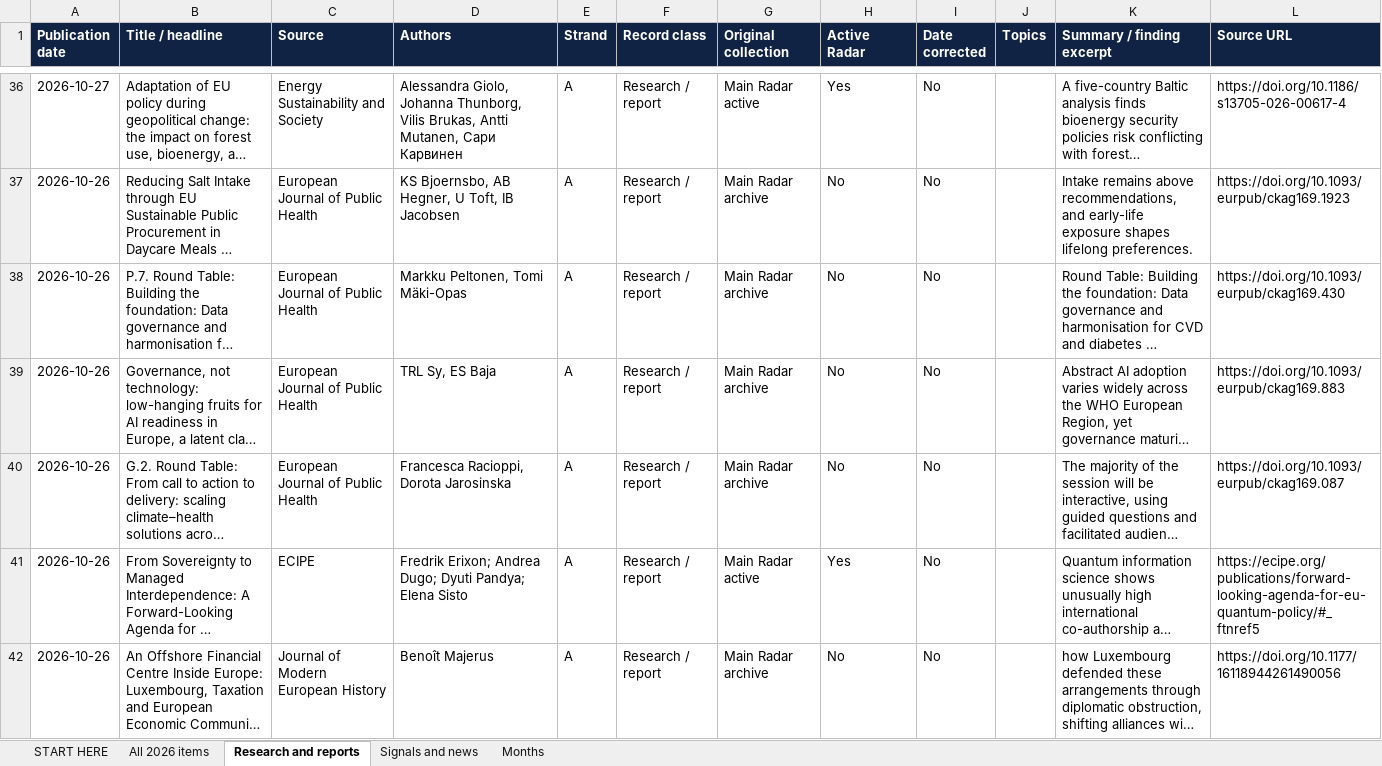
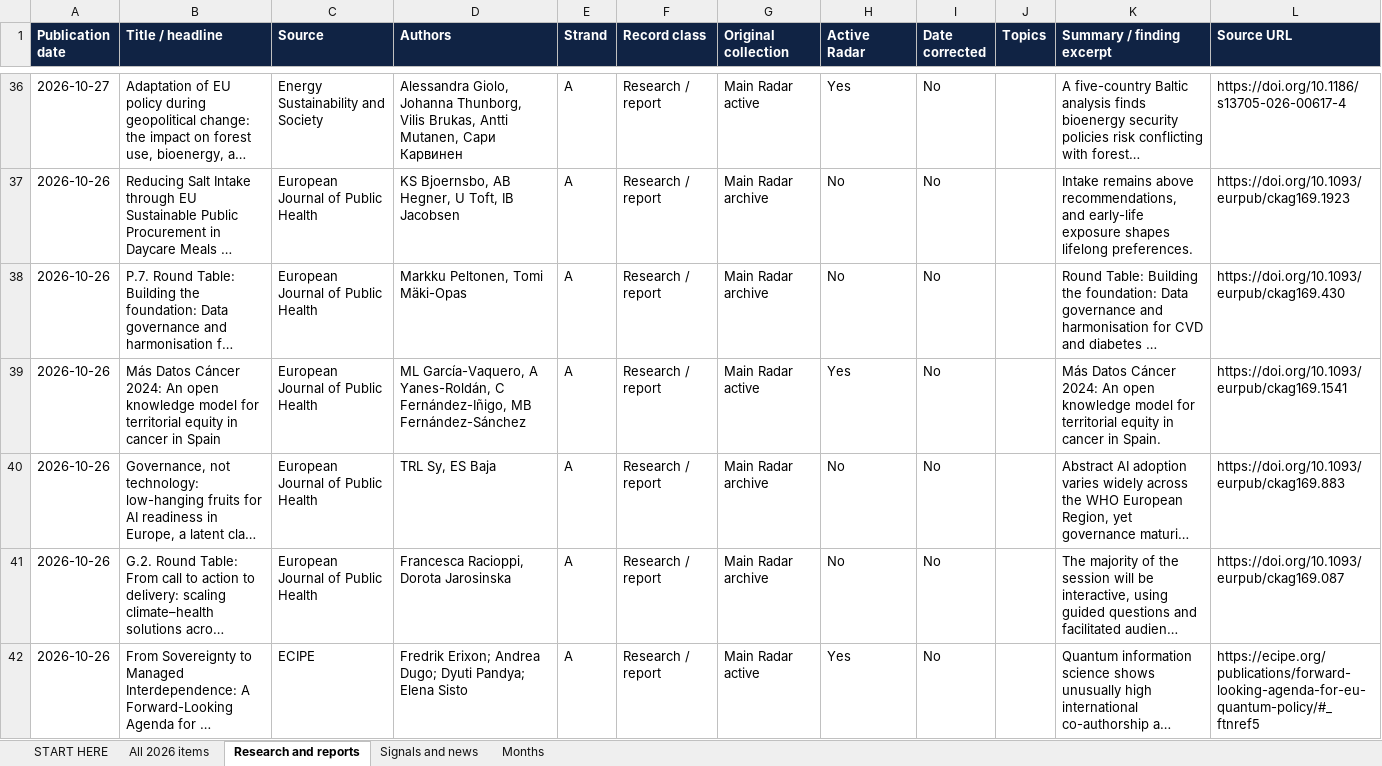
Before and after one commit to vevirm/Europe, an Excel workbook: 2026-stuff/2026_publications.xlsx, sheet Research and reports, drawn as a sheet; only a part is shown, gaps mark what is left out; the shorter side is filled out with more unchanged rows; long unchanged cells end in …; values as stored, in another font and other column widths than the file's, no borders; the diff names each change by its address in the sheet, - before the commit and + after, or states it on an @@ line.

```diff
--- a/2026-stuff/2026_publications.xlsx (sheet Research and reports)
+++ b/2026-stuff/2026_publications.xlsx (sheet Research and reports)
+row 39: 2026-10-26 | Más Datos Cáncer 2024: An open knowledge model for territorial equity in cancer in Spain | European Journal of Public Health | ML García-Vaquero, A Yanes-Roldán, C Fernández-Iñigo, MB Fernández-Sánchez | A | Research / report | Main Radar active | Yes | No |  | Más Datos Cáncer 2024: An open knowledge model for territorial equity in cancer in Spain. | https://doi.org/10.1093/eurpub/ckag169.1541
```
Also changed, not shown: sheet All 2026 items, sheet START HERE, sheet Months, 1 other file.
